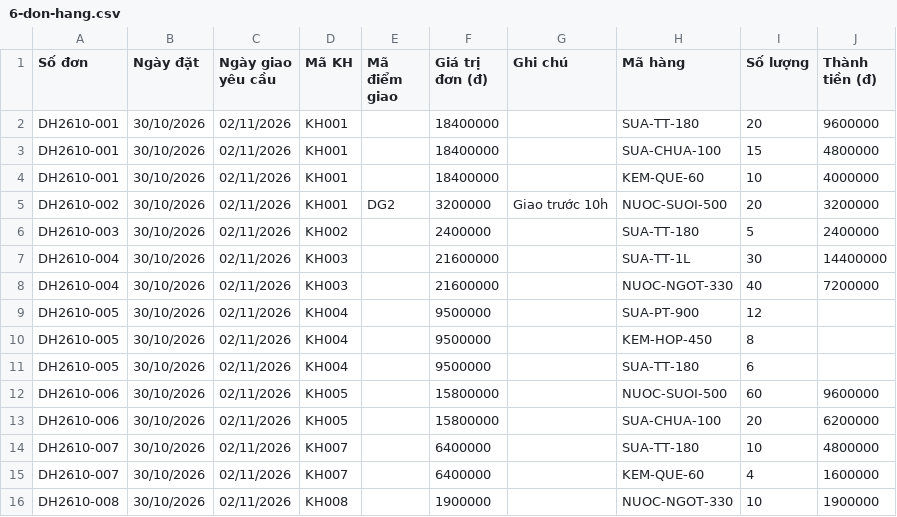
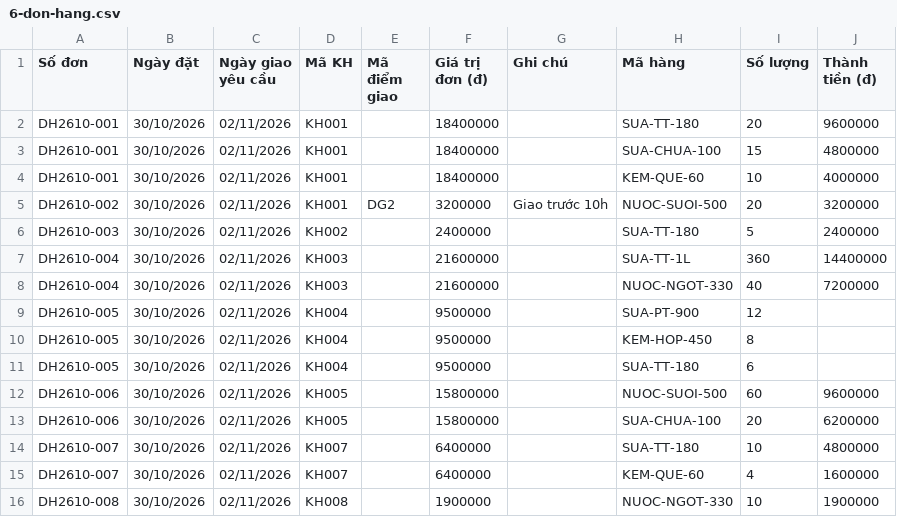
Before and after one commit to khoacmd/GOLDENAGE_TMS, a CSV file: docs/samples/6-don-hang.csv, drawn as a sheet.

```diff
--- a/docs/samples/6-don-hang.csv
+++ b/docs/samples/6-don-hang.csv
@@ -6,3 +6,3 @@ DH2610-002,30/10/2026,02/11/2026,KH001,DG2,3200000,Giao trước 10h,NUOC-SUOI-5
 DH2610-003,30/10/2026,02/11/2026,KH002,,2400000,,SUA-TT-180,5,2400000
-DH2610-004,30/10/2026,02/11/2026,KH003,,21600000,,SUA-TT-1L,30,14400000
+DH2610-004,30/10/2026,02/11/2026,KH003,,21600000,,SUA-TT-1L,360,14400000
 DH2610-004,30/10/2026,02/11/2026,KH003,,21600000,,NUOC-NGOT-330,40,7200000
```
Also changed, not shown: docs/samples/3-mat-hang.csv, docs/samples/5-ton-kho.csv, 30 other files.
